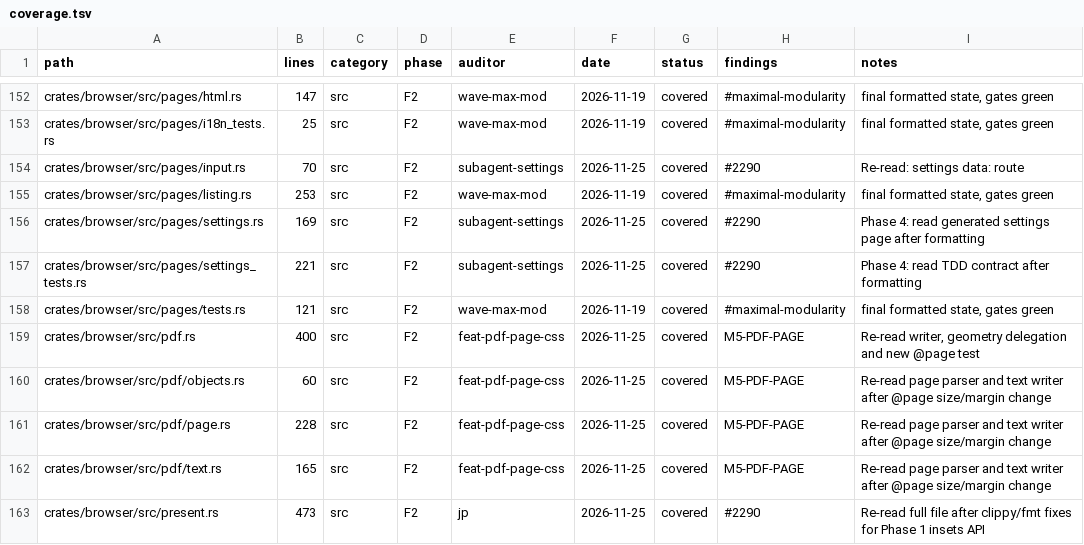
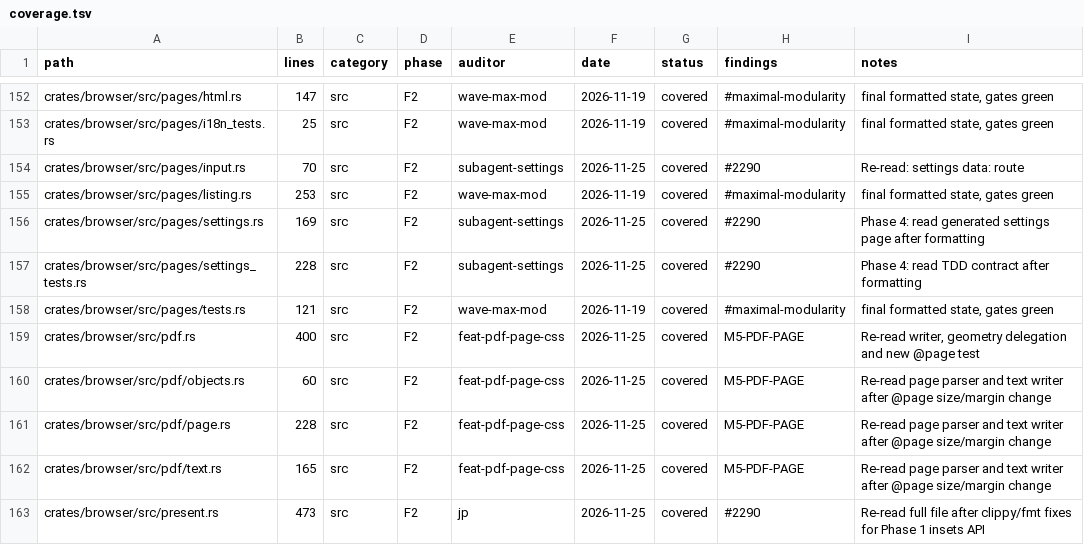
Before and after one commit to juanpimg/Megi, a TSV file: docs/audit/coverage.tsv, drawn as a sheet; only a part is shown, gaps mark what is left out.

Commit message:
chore(status): refresh generated artifacts after phase 4 fixes
Signed-off-by: lolmg445 <251754279+lolmg445@users.noreply.github.com>

```diff
--- a/docs/audit/coverage.tsv
+++ b/docs/audit/coverage.tsv
@@ -156,3 +156,3 @@ crates/browser/src/pages/listing.rs	253	src	F2	wave-max-mod	2026-11-19	covered	#
 crates/browser/src/pages/settings.rs	169	src	F2	subagent-settings	2026-11-25	covered	#2290	Phase 4: read generated settings page after formatting
-crates/browser/src/pages/settings_tests.rs	221	src	F2	subagent-settings	2026-11-25	covered	#2290	Phase 4: read TDD contract after formatting
+crates/browser/src/pages/settings_tests.rs	228	src	F2	subagent-settings	2026-11-25	covered	#2290	Phase 4: read TDD contract after formatting
 crates/browser/src/pages/tests.rs	121	src	F2	wave-max-mod	2026-11-19	covered	#maximal-modularity	final formatted state, gates green
```
Also changed, not shown: 3 other files.
